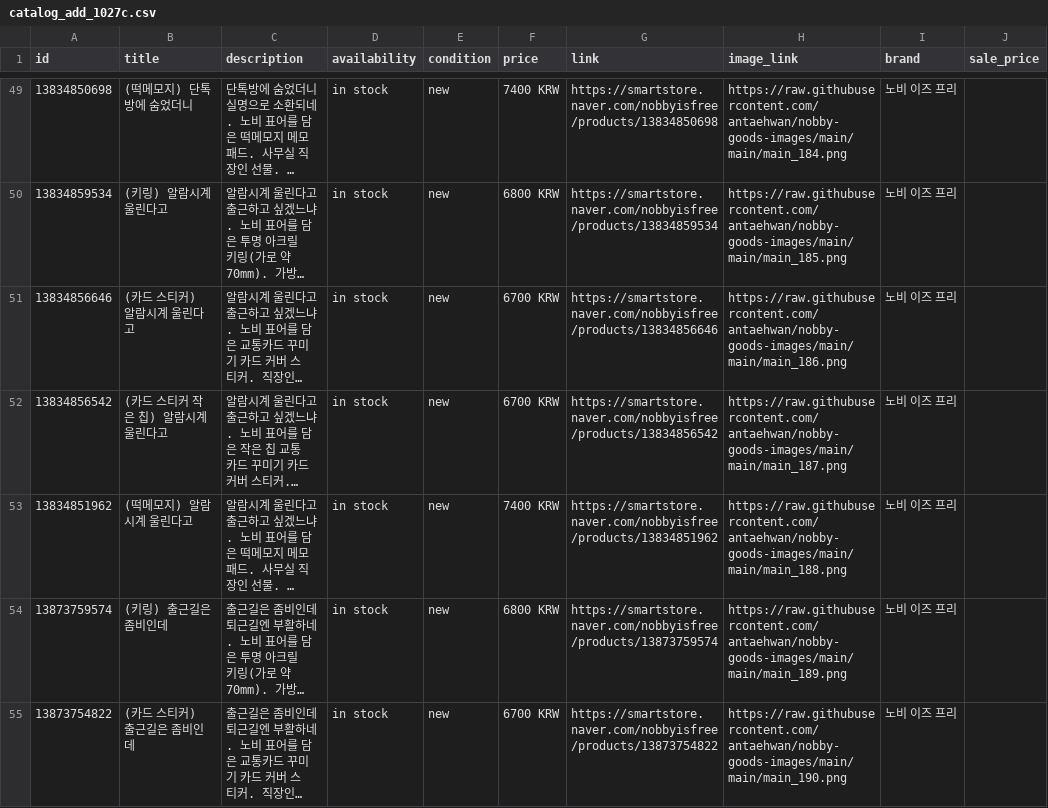
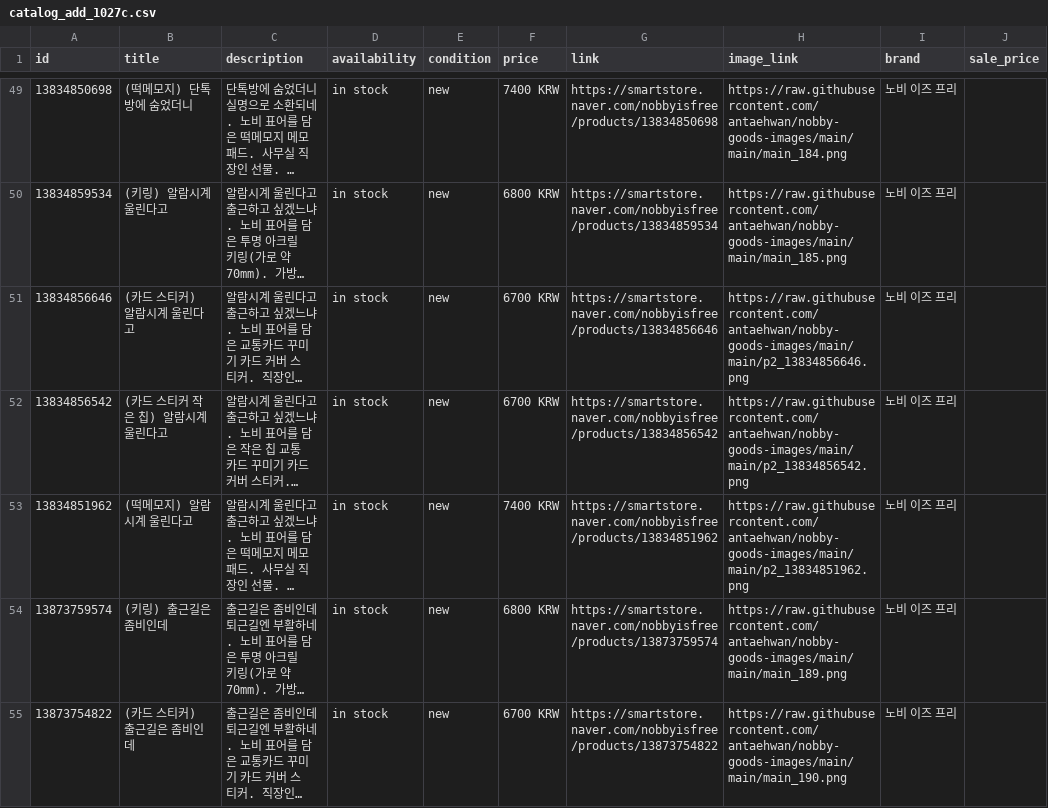
Before and after one commit to antaehwan/nobby-goods-images, a CSV file: catalog_add_1027c.csv, drawn as a sheet; only a part is shown, gaps mark what is left out; long unchanged cells end in …; the diff names each change by its address in the sheet, - before the commit and + after, or states it on an @@ line.

```diff
--- a/catalog_add_1027c.csv
+++ b/catalog_add_1027c.csv
-H51 (image_link): https://raw.githubusercontent.com/antaehwan/nobby-goods-images/main/main/main_186.png
+H51 (image_link): https://raw.githubusercontent.com/antaehwan/nobby-goods-images/main/main/p2_13834856646.png
-H52 (image_link): https://raw.githubusercontent.com/antaehwan/nobby-goods-images/main/main/main_187.png
+H52 (image_link): https://raw.githubusercontent.com/antaehwan/nobby-goods-images/main/main/p2_13834856542.png
-H53 (image_link): https://raw.githubusercontent.com/antaehwan/nobby-goods-images/main/main/main_188.png
+H53 (image_link): https://raw.githubusercontent.com/antaehwan/nobby-goods-images/main/main/p2_13834851962.png
```
Also changed, not shown: 3 other files.
